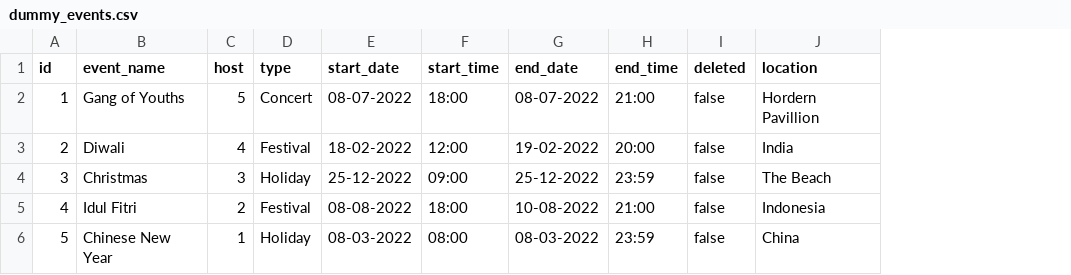
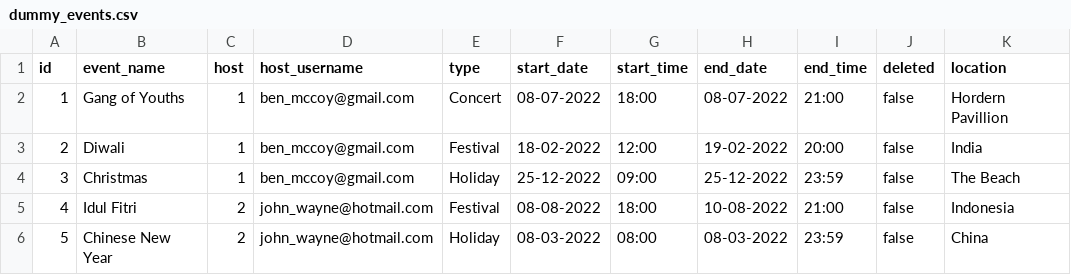
Before and after one commit to unsw-cse-comp3900-9900-22T2/capstone-project-9900-h16q-404, a CSV file: db/dummy_events.csv, drawn as a sheet; only a part is shown; the diff names each change by its address in the sheet, - before the commit and + after, or states it on an @@ line.

Commit message:
full backend of create_event should be working

```diff
--- a/db/dummy_events.csv
+++ b/db/dummy_events.csv
+column D (host_username), rows 2-6: ben_mccoy@gmail.com | ben_mccoy@gmail.com | ben_mccoy@gmail.com | john_wayne@hotmail.com | john_wayne@hotmail.com
-C2 (host): 5
+C2 (host): 1
-C3 (host): 4
+C3 (host): 1
-C4 (host): 3
+C4 (host): 1
-C6 (host): 1
+C6 (host): 2
```
Also changed, not shown: 3 other files.
